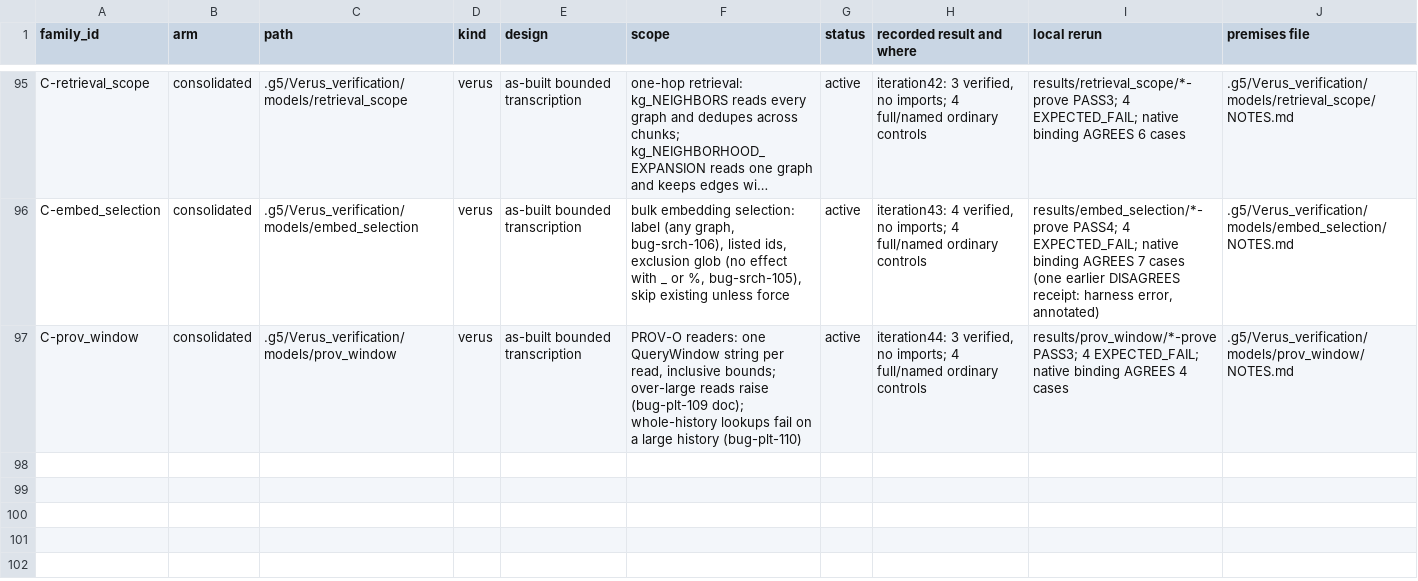
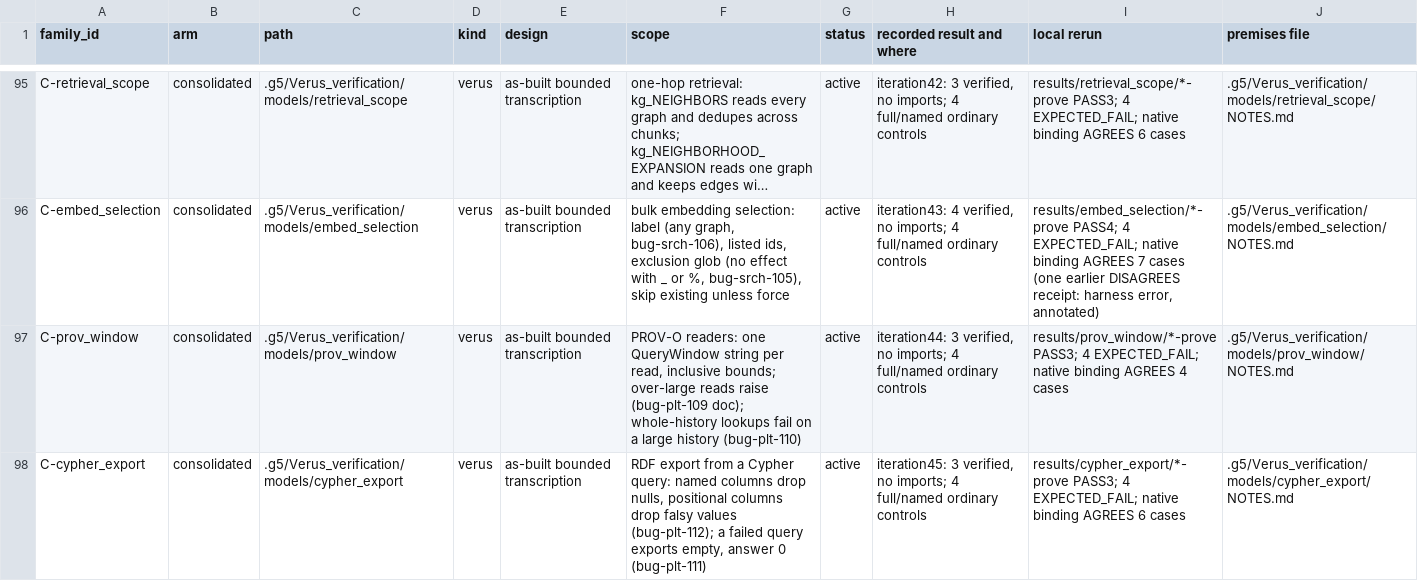
Before and after one commit to G5Labs/iris-vector-graph, a TSV file: .g5/Verus_verification/families.tsv, drawn as a sheet; only a part is shown, gaps mark what is left out; long unchanged cells end in ….

```diff
--- a/.g5/Verus_verification/families.tsv
+++ b/.g5/Verus_verification/families.tsv
@@ -97 +97,2 @@ C-embed_selection	consolidated	.g5/Verus_verification/models/embed_selection	ver
 C-prov_window	consolidated	.g5/Verus_verification/models/prov_window	verus	as-built bounded transcription	PROV-O readers: one QueryWindow string per read, inclusive bounds; over-large reads raise (bug-plt-109 doc); whole-history lookups fail on a large history (bug-plt-110)	active	iteration44: 3 verified, no imports; 4 full/named ordinary controls	results/prov_window/*-prove PASS3; 4 EXPECTED_FAIL; native binding AGREES 4 cases	.g5/Verus_verification/models/prov_window/NOTES.md
+C-cypher_export	consolidated	.g5/Verus_verification/models/cypher_export	verus	as-built bounded transcription	RDF export from a Cypher query: named columns drop nulls, positional columns drop falsy values (bug-plt-112); a failed query exports empty, answer 0 (bug-plt-111)	active	iteration45: 3 verified, no imports; 4 full/named ordinary controls	results/cypher_export/*-prove PASS3; 4 EXPECTED_FAIL; native binding AGREES 6 cases	.g5/Verus_verification/models/cypher_export/NOTES.md
```
Also changed, not shown: .g5/Verus_verification/crosswalk/decision-links.tsv, .g5/Verus_verification/crosswalk/findings.tsv, 34 other files.
